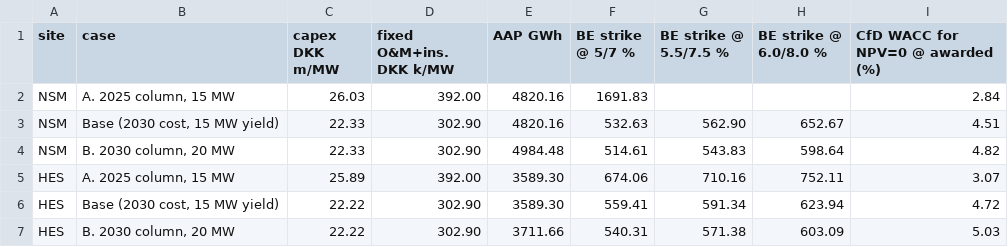
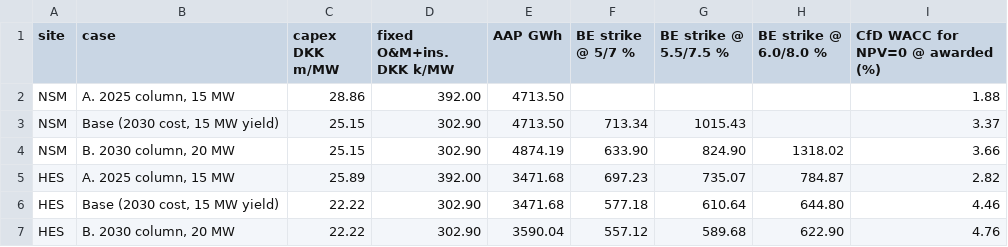
Before and after one commit to fergal567/danish-offshore-cfd-bid-model, a CSV file: step5/outputs/paired_2025_vs_2030.csv, drawn as a sheet.

```diff
--- a/step5/outputs/paired_2025_vs_2030.csv
+++ b/step5/outputs/paired_2025_vs_2030.csv
@@ -1,7 +1,7 @@
 site,case,capex DKK m/MW,fixed O&M+ins. DKK k/MW,AAP GWh,BE strike @ 5/7 %,BE strike @ 5.5/7.5 %,BE strike @ 6.0/8.0 %,CfD WACC for NPV=0 @ awarded (%)
-NSM,"A. 2025 column, 15 MW",26.03,392.00,4820.16,1691.83,,,2.84
-NSM,"Base (2030 cost, 15 MW yield)",22.33,302.90,4820.16,532.63,562.90,652.67,4.51
-NSM,"B. 2030 column, 20 MW",22.33,302.90,4984.48,514.61,543.83,598.64,4.82
-HES,"A. 2025 column, 15 MW",25.89,392.00,3589.30,674.06,710.16,752.11,3.07
-HES,"Base (2030 cost, 15 MW yield)",22.22,302.90,3589.30,559.41,591.34,623.94,4.72
-HES,"B. 2030 column, 20 MW",22.22,302.90,3711.66,540.31,571.38,603.09,5.03
+NSM,"A. 2025 column, 15 MW",28.86,392.00,4713.50,,,,1.88
+NSM,"Base (2030 cost, 15 MW yield)",25.15,302.90,4713.50,713.34,1015.43,,3.37
+NSM,"B. 2030 column, 20 MW",25.15,302.90,4874.19,633.90,824.90,1318.02,3.66
+HES,"A. 2025 column, 15 MW",25.89,392.00,3471.68,697.23,735.07,784.87,2.82
+HES,"Base (2030 cost, 15 MW yield)",22.22,302.90,3471.68,577.18,610.64,644.80,4.46
+HES,"B. 2030 column, 20 MW",22.22,302.90,3590.04,557.12,589.68,622.90,4.76
```
Also changed, not shown: step2/outputs/yield_annual_summary.csv, step5/outputs/other_checks.csv, 36 other files.
